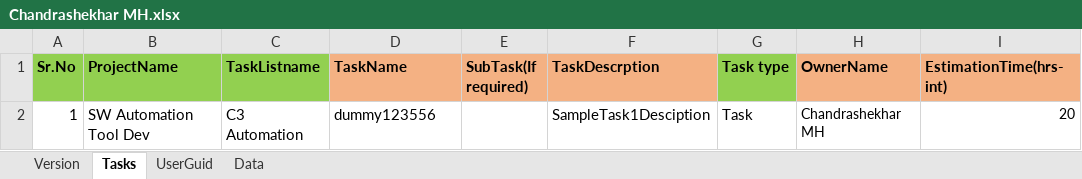
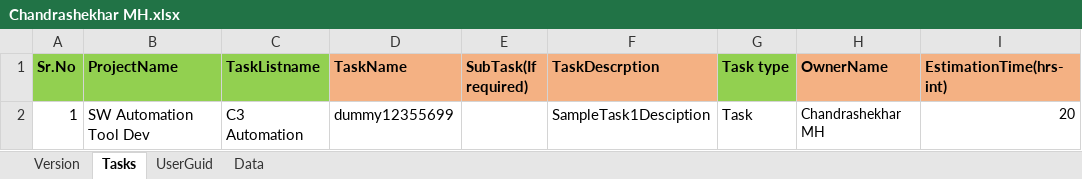
Before and after one commit to chandrashekhar54/ZohoTaskTemplates, an Excel workbook: Chandrashekhar MH/Chandrashekhar MH.xlsx, sheet Tasks, drawn as a sheet; only a part is shown; values as stored, in another font and other column widths than the file's, no borders; the diff names each change by its address in the sheet, - before the commit and + after, or states it on an @@ line.

Commit message:
upated

```diff
--- a/Chandrashekhar MH/Chandrashekhar MH.xlsx (sheet Tasks)
+++ b/Chandrashekhar MH/Chandrashekhar MH.xlsx (sheet Tasks)
-D2 (TaskName): dummy123556
+D2 (TaskName): dummy12355699
```
